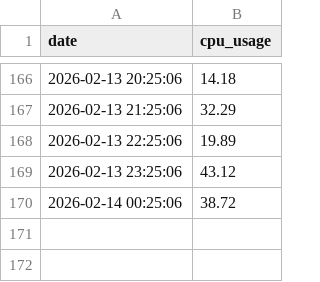
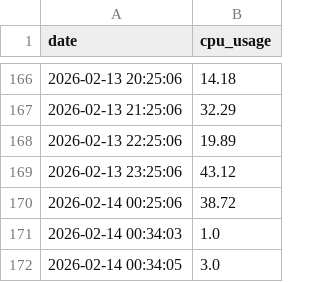
Before and after one commit to AgusMADEV/Proyecto-MetricDeck, a CSV file: monitor_data/cpu_usage.csv, drawn as a sheet; only a part is shown, gaps mark what is left out.

```diff
--- a/monitor_data/cpu_usage.csv
+++ b/monitor_data/cpu_usage.csv
@@ -170 +170,3 @@ date,cpu_usage
 2026-02-14 00:25:06,38.72
+2026-02-14 00:34:03,1.0
+2026-02-14 00:34:05,3.0
```
Also changed, not shown: monitor_data/disk_usage.csv, monitor_data/ram_usage.csv, 3 other files.
